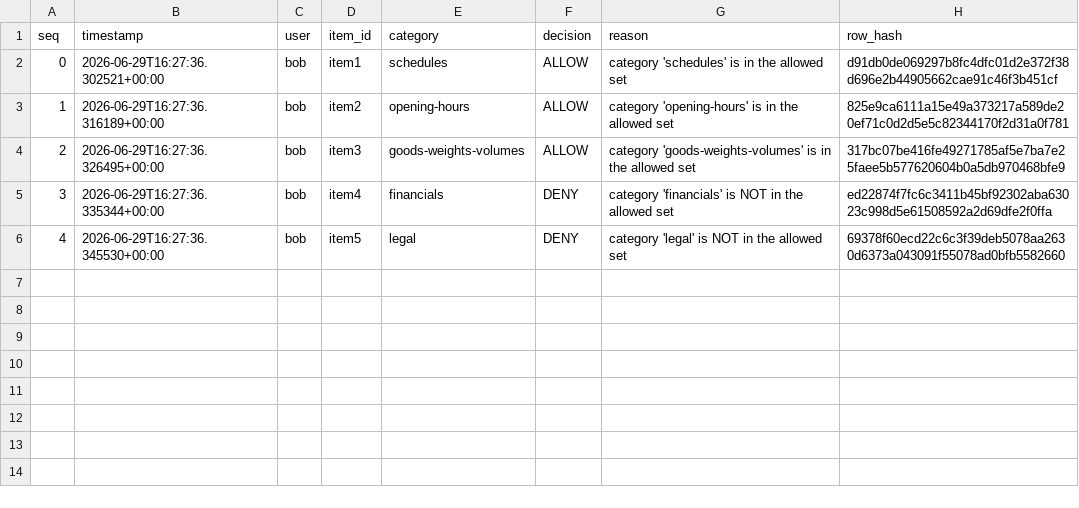
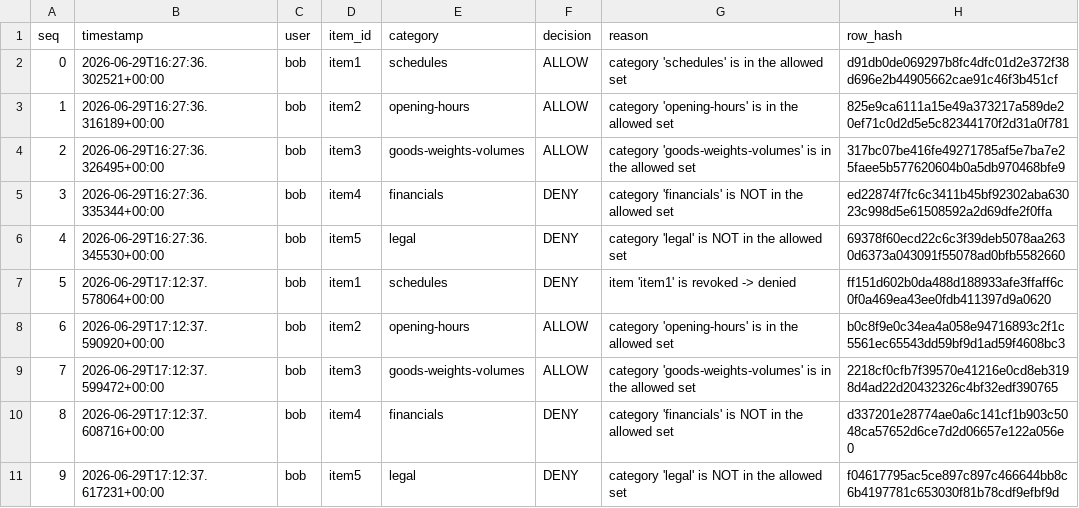
Before and after one commit to alexisdacquay/imperial-hackathon-2026-GOVhence, a CSV file: UK-AI-Agent-EP5/submissions/team-one/audit_log.csv, drawn as a sheet.

Commit message:
Add lineage revocation (M5), blog-style README, TODO + FEATURES datasheet
- memory.py / lineage.json: lineage-based revocation — revoking a source
  propagates to all transitively-derived items; revoked beats allowed; fail-closed
  on a missing/corrupt lineage file. (Parallel-agent M5 work, reviewed.)
- bouncer.py: check_item gains a revoked_ids set (revoked item denied even if
  its category is allowed); revoked set must itself be a set (fail-closed).
- test_bouncer.py: 52 tests passing (adds M3 loader + M5 lineage coverage).
- README.md: rewritten as a blog-style overview under the product name govMEMnence.
- TODO.md: master backlog incl. crypto-chain certification, police + whistle-blower
  agents, randomised stress/demo generator, GUI pipeline, Scribe rename, size
  tripwire, and tag-scoping design guidance.
- FEATURES.md: concise datasheet feature list.

```diff
--- a/UK-AI-Agent-EP5/submissions/team-one/audit_log.csv
+++ b/UK-AI-Agent-EP5/submissions/team-one/audit_log.csv
@@ -6 +6,6 @@ seq,timestamp,user,item_id,category,decision,reason,row_hash
 4,2026-06-29T16:27:36.345530+00:00,bob,item5,legal,DENY,category 'legal' is NOT in the allowed set,69378f60ecd22c6c3f39deb5078aa2630d6373a043091f55078ad0bfb5582660
+5,2026-06-29T17:12:37.578064+00:00,bob,item1,schedules,DENY,item 'item1' is revoked -> denied,ff151d602b0da488d188933afe3ffaff6c0f0a469ea43ee0fdb411397d9a0620
+6,2026-06-29T17:12:37.590920+00:00,bob,item2,opening-hours,ALLOW,category 'opening-hours' is in the allowed set,b0c8f9e0c34ea4a058e94716893c2f1c5561ec65543dd59bf9d1ad59f4608bc3
+7,2026-06-29T17:12:37.599472+00:00,bob,item3,goods-weights-volumes,ALLOW,category 'goods-weights-volumes' is in the allowed set,2218cf0cfb7f39570e41216e0cd8eb3198d4ad22d20432326c4bf32edf390765
+8,2026-06-29T17:12:37.608716+00:00,bob,item4,financials,DENY,category 'financials' is NOT in the allowed set,d337201e28774ae0a6c141cf1b903c5048ca57652d6ce7d2d06657e122a056e0
+9,2026-06-29T17:12:37.617231+00:00,bob,item5,legal,DENY,category 'legal' is NOT in the allowed set,f04617795ac5ce897c897c466644bb8c6b4197781c653030f81b78cdf9efbf9d
```
Also changed, not shown: 7 other files.
